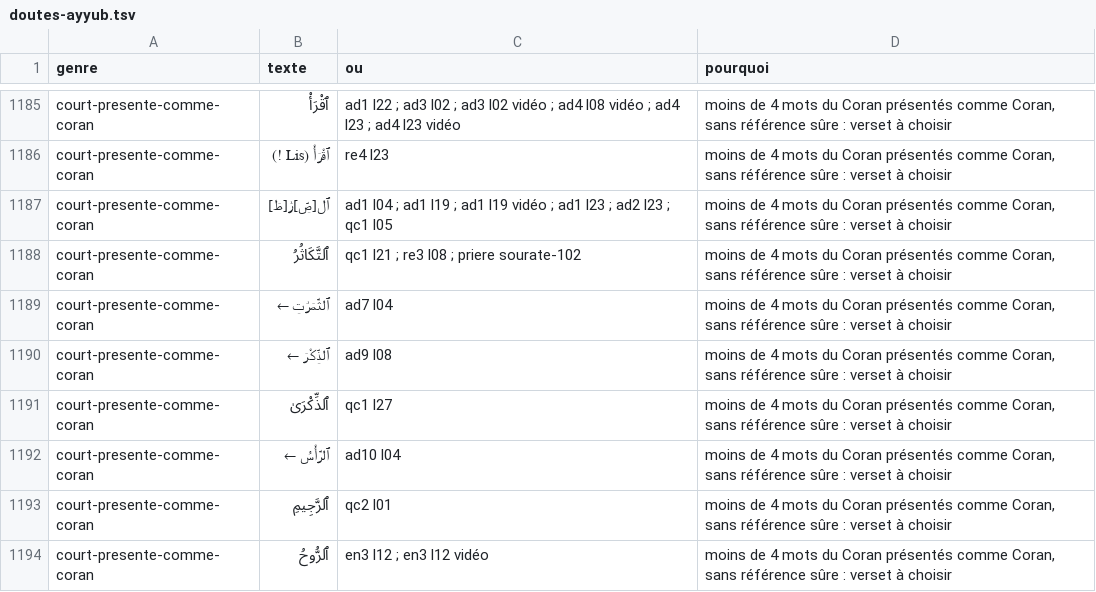
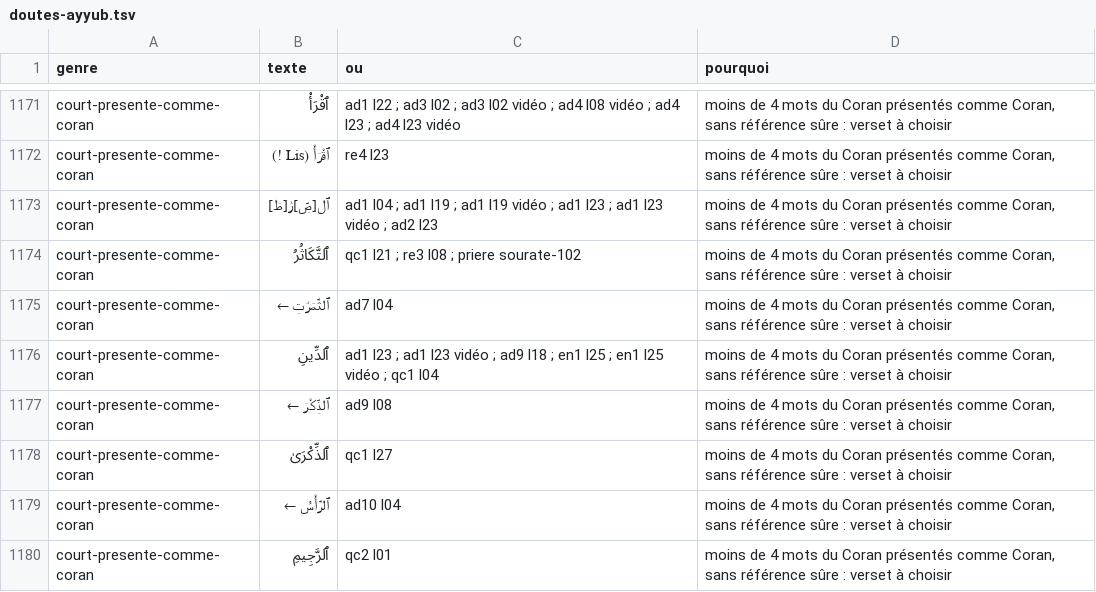
Before and after one commit to awform/awzid, a TSV file: packages/content/data/zero-muet/doutes-ayyub.tsv, drawn as a sheet; only a part is shown, gaps mark what is left out; the shorter side is filled out with more unchanged rows; the diff covers the shown part only.

```diff
--- a/packages/content/data/zero-muet/doutes-ayyub.tsv
+++ b/packages/content/data/zero-muet/doutes-ayyub.tsv
@@ -1186,5 +1172,6 @@ court-presente-comme-coran	ٱقْرَأْ	ad1 l22 ; ad3 l02 ; ad3 l02 vidéo ; a
 court-presente-comme-coran	ٱقْرَأْ (Lis !)	re4 l23	moins de 4 mots du Coran présentés comme Coran, sans référence sûre : verset à choisir
-court-presente-comme-coran	ٱل[صِّ]رَٰ[طَ]	ad1 l04 ; ad1 l19 ; ad1 l19 vidéo ; ad1 l23 ; ad2 l23 ; qc1 l05	moins de 4 mots du Coran présentés comme Coran, sans référence sûre : verset à choisir
+court-presente-comme-coran	ٱل[صِّ]رَٰ[طَ]	ad1 l04 ; ad1 l19 ; ad1 l19 vidéo ; ad1 l23 ; ad1 l23 vidéo ; ad2 l23	moins de 4 mots du Coran présentés comme Coran, sans référence sûre : verset à choisir
 court-presente-comme-coran	ٱلتَّكَاثُرُ	qc1 l21 ; re3 l08 ; priere sourate-102	moins de 4 mots du Coran présentés comme Coran, sans référence sûre : verset à choisir
 court-presente-comme-coran	ٱلثَّمَرَٰتِ ←	ad7 l04	moins de 4 mots du Coran présentés comme Coran, sans référence sûre : verset à choisir
+court-presente-comme-coran	ٱلدِّينِ	ad1 l23 ; ad1 l23 vidéo ; ad9 l18 ; en1 l25 ; en1 l25 vidéo ; qc1 l04	moins de 4 mots du Coran présentés comme Coran, sans référence sûre : verset à choisir
 court-presente-comme-coran	ٱلذِّكْرَ ←	ad9 l08	moins de 4 mots du Coran présentés comme Coran, sans référence sûre : verset à choisir
```
Also changed, not shown: 13 added rows, 20 removed rows and 14 edited cells elsewhere in this file, packages/content/data/zero-muet/a-generer-synthese.tsv, packages/content/data/zero-muet/synthese-mixte.tsv, 11 other files.
